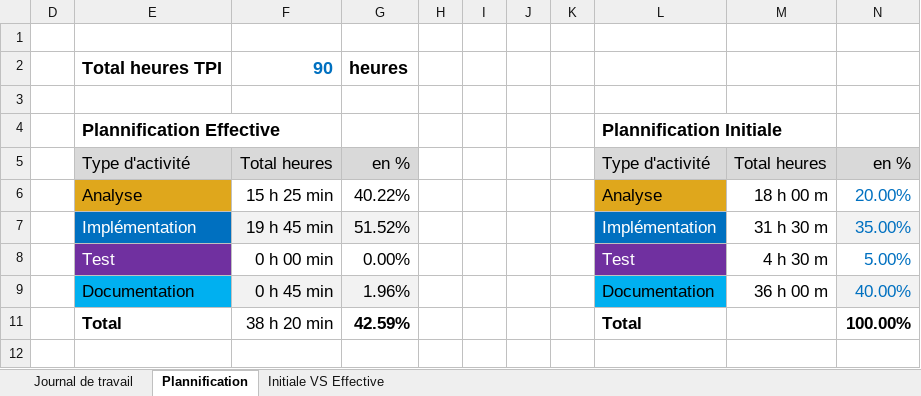
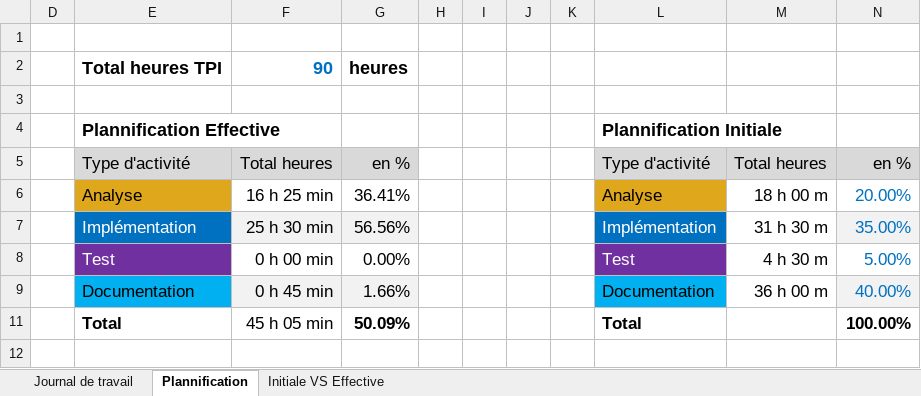
Before and after one commit to JulienETML-hub/P_Appro1_Bibliotheque, an Excel workbook: Journal-de-Travail_MaresJulien_P_Appro1.xlsx, sheet Plannification, drawn as a sheet; values as stored, in another font and other column widths than the file's, no borders; charts and pictures not drawn; the diff names each change by its address in the sheet, - before the commit and + after, or states it on an @@ line.

```diff
--- a/Journal-de-Travail_MaresJulien_P_Appro1.xlsx (sheet Plannification)
+++ b/Journal-de-Travail_MaresJulien_P_Appro1.xlsx (sheet Plannification)
-F6: 15 h 25 min
+F6: 16 h 25 min
-G6: 40.22%
+G6: 36.41%
-F7: 19 h 45 min
+F7: 25 h 30 min
-G7: 51.52%
+G7: 56.56%
-G9: 1.96%
+G9: 1.66%
-F11: 38 h 20 min
+F11: 45 h 05 min
-G11: 42.59%
+G11: 50.09%
```
Also changed, not shown: sheet Journal de travail, hidden cells, charts or pictures.
